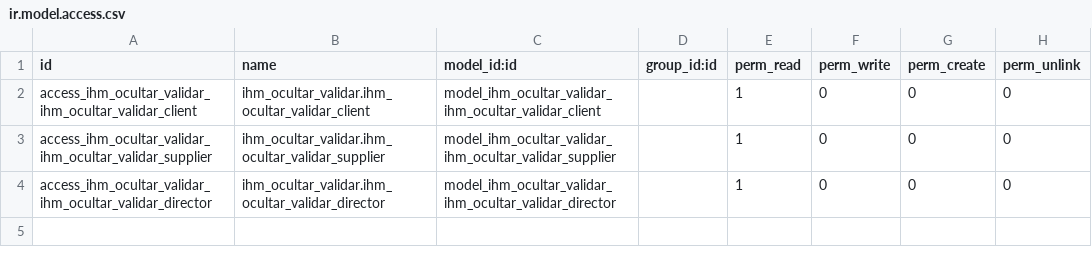
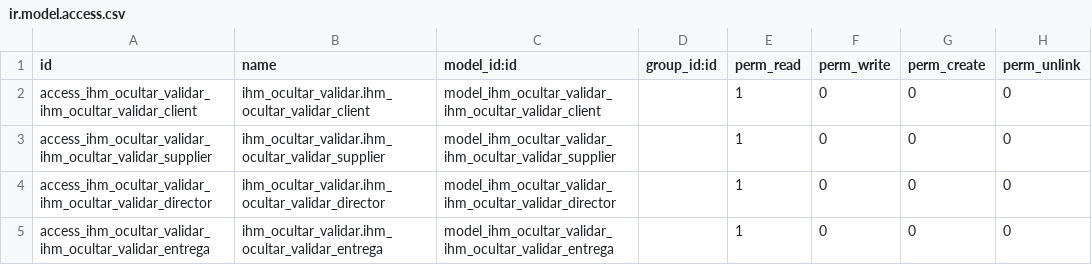
Before and after one commit to rosalesdc/ihm_testing, a CSV file: ihm_ocultar_validar/security/ir.model.access.csv, drawn as a sheet; the diff names each change by its address in the sheet, - before the commit and + after, or states it on an @@ line.

```diff
--- a/ihm_ocultar_validar/security/ir.model.access.csv
+++ b/ihm_ocultar_validar/security/ir.model.access.csv
+row 5: access_ihm_ocultar_validar_ihm_ocultar_validar_entrega | ihm_ocultar_validar.ihm_ocultar_validar_entrega | model_ihm_ocultar_validar_ihm_ocultar_validar_entrega |  | 1 | 0 | 0 | 0
```
Also changed, not shown: 6 other files.
